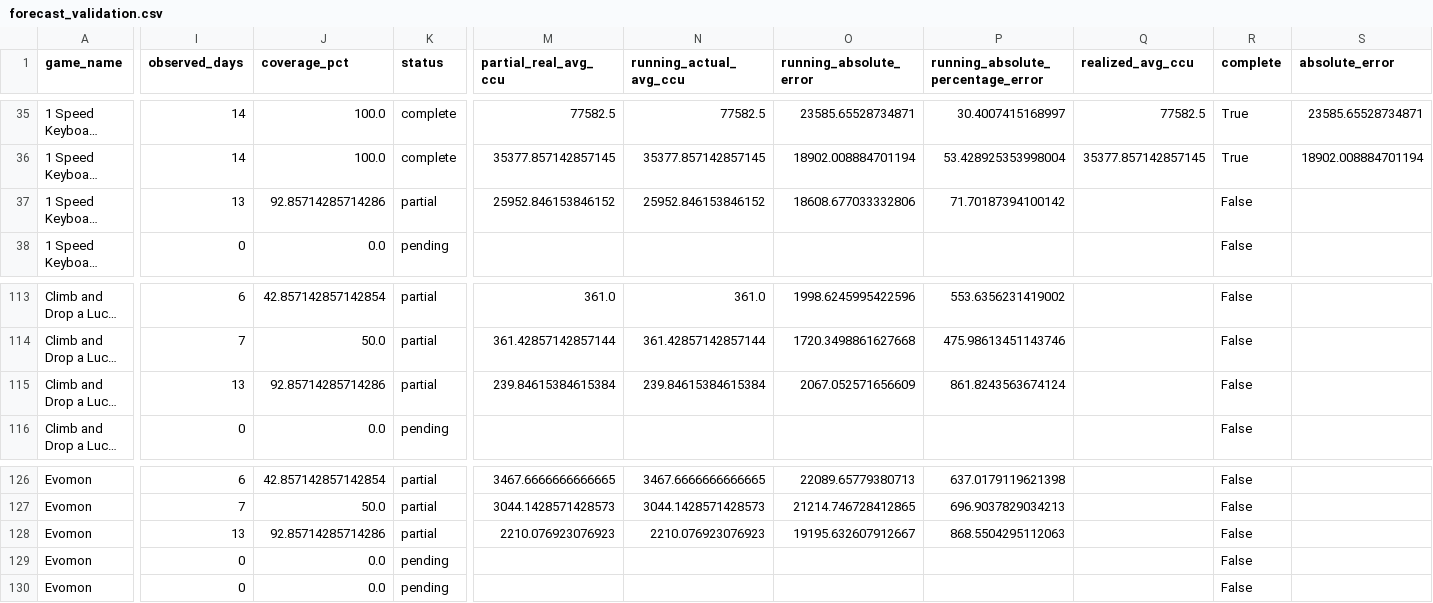
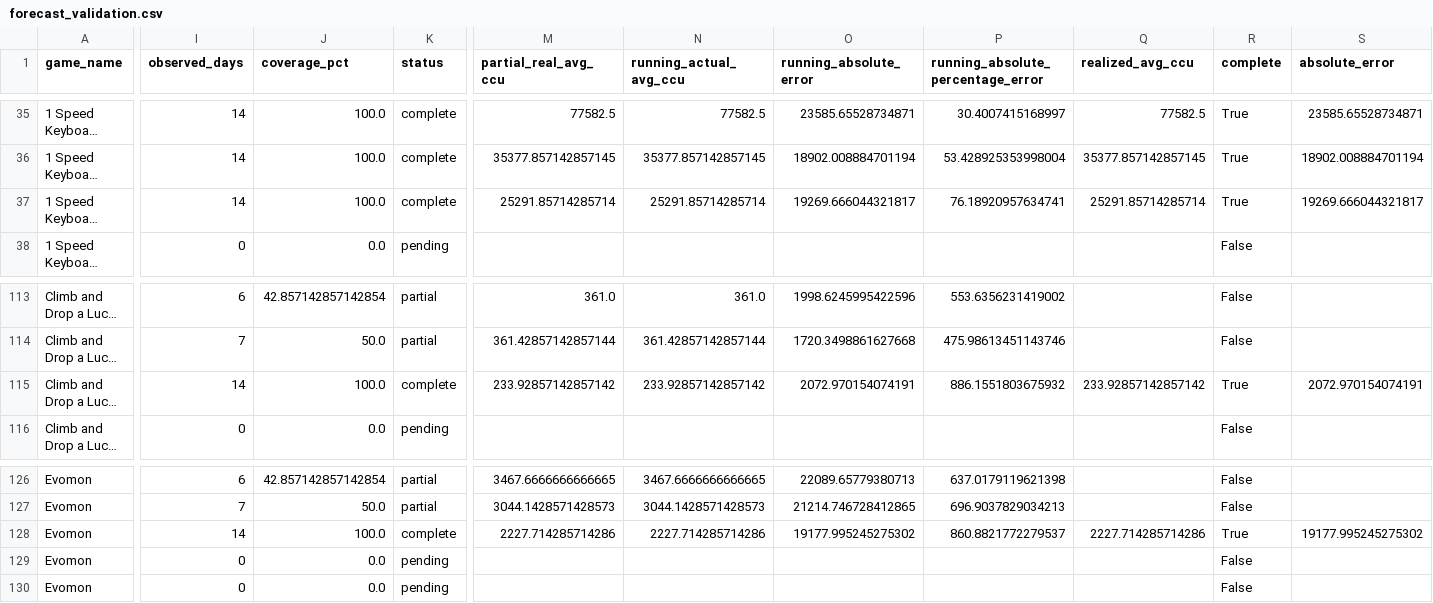
Before and after one commit to lx920/forecast-dashboard, a CSV file: forecast_validation.csv, drawn as a sheet; only a part is shown, gaps mark what is left out; long unchanged cells end in …; the diff covers the shown part only; the diff names each change by its address in the sheet, - before the commit and + after, or states it on an @@ line.

Commit message:
Refresh dashboard actuals 2026-11-24

```diff
--- a/forecast_validation.csv
+++ b/forecast_validation.csv
-I37 (observed_days): 13
+I37 (observed_days): 14
-J37 (coverage_pct): 92.85714285714286
+J37 (coverage_pct): 100.0
-K37 (status): partial
+K37 (status): complete
-M37 (partial_real_avg_ccu): 25952.846153846152
+M37 (partial_real_avg_ccu): 25291.85714285714
-N37 (running_actual_avg_ccu): 25952.846153846152
+N37 (running_actual_avg_ccu): 25291.85714285714
-O37 (running_absolute_error): 18608.677033332806
+O37 (running_absolute_error): 19269.666044321817
-P37: 71.70187394100142
+P37: 76.18920957634741
-Q37 (realized_avg_ccu): (empty)
+Q37 (realized_avg_ccu): 25291.85714285714
-R37 (complete): False
+R37 (complete): True
-S37 (absolute_error): (empty)
+S37 (absolute_error): 19269.666044321817
-I115 (observed_days): 13
+I115 (observed_days): 14
-J115 (coverage_pct): 92.85714285714286
+J115 (coverage_pct): 100.0
-K115 (status): partial
+K115 (status): complete
-M115 (partial_real_avg_ccu): 239.84615384615384
+M115 (partial_real_avg_ccu): 233.92857142857142
-N115 (running_actual_avg_ccu): 239.84615384615384
+N115 (running_actual_avg_ccu): 233.92857142857142
-O115 (running_absolute_error): 2067.052571656609
+O115 (running_absolute_error): 2072.970154074191
-P115: 861.8243563674124
+P115: 886.1551803675932
-Q115 (realized_avg_ccu): (empty)
+Q115 (realized_avg_ccu): 233.92857142857142
-R115 (complete): False
+R115 (complete): True
-S115 (absolute_error): (empty)
+S115 (absolute_error): 2072.970154074191
-I128 (observed_days): 13
+I128 (observed_days): 14
-J128 (coverage_pct): 92.85714285714286
+J128 (coverage_pct): 100.0
-K128 (status): partial
+K128 (status): complete
-M128 (partial_real_avg_ccu): 2210.076923076923
+M128 (partial_real_avg_ccu): 2227.714285714286
-N128 (running_actual_avg_ccu): 2210.076923076923
+N128 (running_actual_avg_ccu): 2227.714285714286
-O128 (running_absolute_error): 19195.632607912667
+O128 (running_absolute_error): 19177.995245275302
-P128: 868.5504295112063
+P128: 860.8821772279537
-Q128 (realized_avg_ccu): (empty)
+Q128 (realized_avg_ccu): 2227.714285714286
-R128 (complete): False
+R128 (complete): True
-S128 (absolute_error): (empty)
+S128 (absolute_error): 19177.995245275302
```
Also changed, not shown: 91 edited cells elsewhere in this file, 2 other files.
